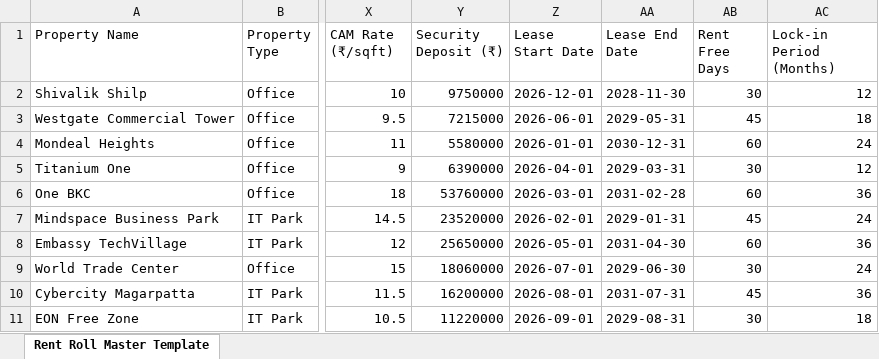
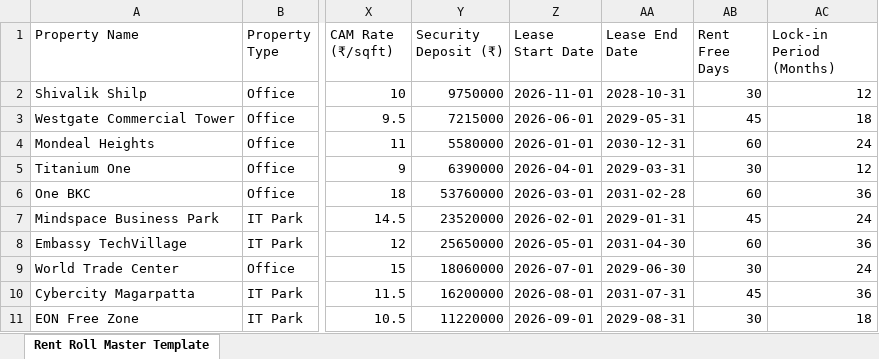
Before and after one commit to cleanasset/officeX, an Excel workbook: OfficeX_Bulk_Rent_Roll_Template.xlsx, sheet Rent Roll Master Template, drawn as a sheet; only a part is shown, gaps mark what is left out; values as stored, in another font and other column widths than the file's, no borders; the diff names each change by its address in the sheet, - before the commit and + after, or states it on an @@ line.

```diff
--- a/OfficeX_Bulk_Rent_Roll_Template.xlsx (sheet Rent Roll Master Template)
+++ b/OfficeX_Bulk_Rent_Roll_Template.xlsx (sheet Rent Roll Master Template)
-Z2 (Lease Start Date): 2026-12-01
+Z2 (Lease Start Date): 2026-11-01
-AA2 (Lease End Date): 2028-11-30
+AA2 (Lease End Date): 2028-10-31
```
Also changed, not shown: OfficeX_Bulk_Rent_Roll_Template_10_Properties.xlsx, 4 other files.
